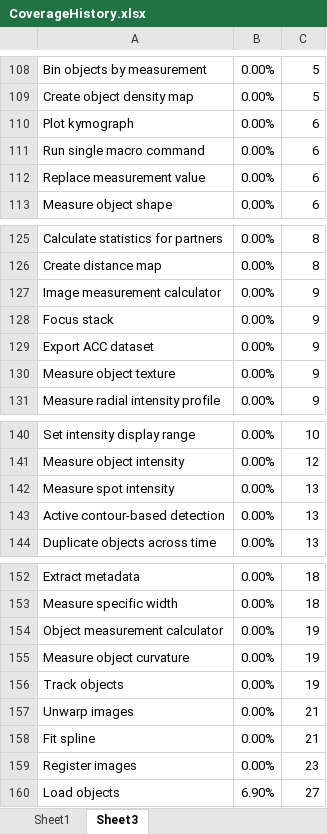
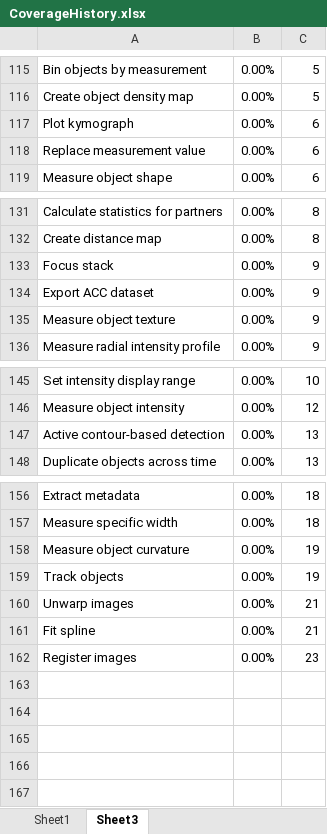
Before and after one commit to mianalysis/mia, an Excel workbook: CoverageHistory.xlsx, sheet Sheet3, drawn as a sheet; only a part is shown, gaps mark what is left out; values as stored, in another font and other column widths than the file's, no borders; removed rows and columns are numbered as before the commit, all else as after; the diff covers the shown part only; the diff names each change by its address in the sheet, - before the commit and + after, or states it on an @@ line.

```diff
--- a/CoverageHistory.xlsx (sheet Sheet3)
+++ b/CoverageHistory.xlsx (sheet Sheet3)
-row 111: Run single macro command | 0.00% | 6
-row 127: Image measurement calculator | 0.00% | 9
-row 142: Measure spot intensity | 0.00% | 13
-row 154: Object measurement calculator | 0.00% | 19
-row 160: Load objects | 6.90% | 27
```
Also changed, not shown: 7 added rows and 1 moved row elsewhere in this sheet, sheet Sheet1, charts or pictures, 6 other files.
